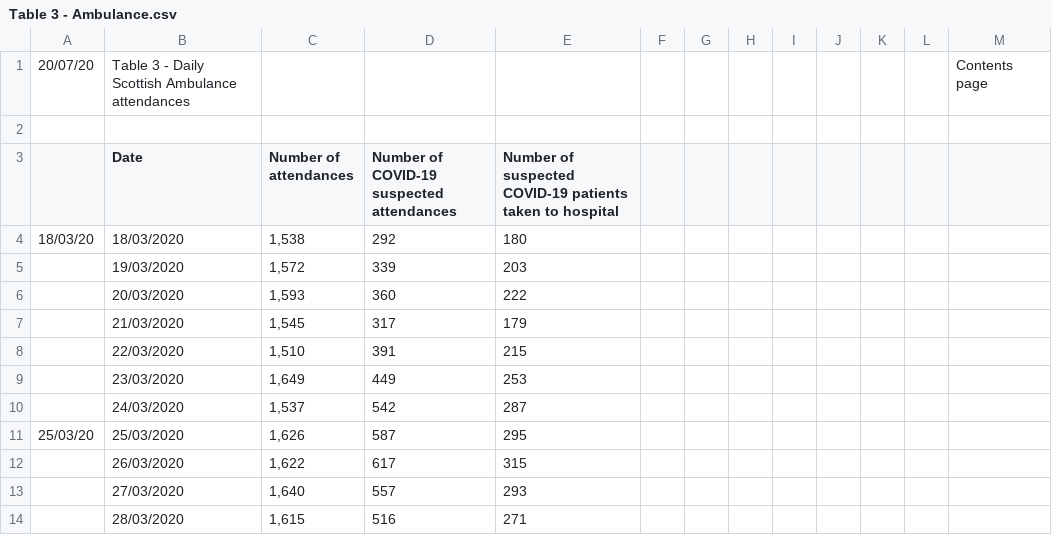
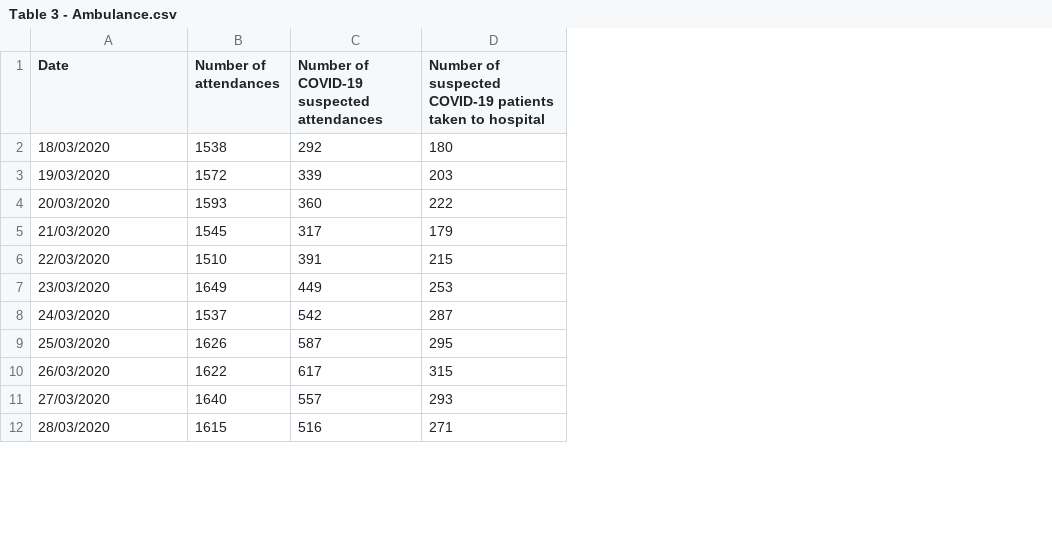
Before and after one commit to TheMuslimCompSci/Data-Visualization-and-Covid-19-Data, a CSV file: Trends in daily COVID-19 data 22 July 2020/Table 3 - Ambulance.csv, drawn as a sheet; only a part is shown; removed rows and columns are numbered as before the commit, all else as after; the diff names each change by its address in the sheet, - before the commit and + after, or states it on an @@ line.

```diff
--- a/Trends in daily COVID-19 data 22 July 2020/Table 3 - Ambulance.csv
+++ b/Trends in daily COVID-19 data 22 July 2020/Table 3 - Ambulance.csv
-column A, rows 4-11: 18/03/20 |  |  |  |  |  |  | 25/03/20
-column C (Number of attendances), rows 4-14: 1,538 | 1,572 | 1,593 | 1,545 | 1,510 | 1,649 | 1,537 | 1,626 | 1,622 | 1,640 | 1,615
+column B (Number of attendances), rows 2-12: 1538 | 1572 | 1593 | 1545 | 1510 | 1649 | 1537 | 1626 | 1622 | 1640 | 1615
-column F, empty
-column G, empty
-column H, empty
-column I, empty
-column J, empty
-column K, empty
-column L, empty
-column M, empty
-row 1: 20/07/20 | Table 3 - Daily Scottish Ambulance attendances |  |  |  |  |  |  |  |  |  |  | Contents page
-row 2: (empty)
```
Also changed, not shown: Trends in daily COVID-19 data 22 July 2020/Table 1 - NHS 24.csv, Trends in daily COVID-19 data 22 July 2020/Table 2 - Hospital Care.csv, 3 other files.
